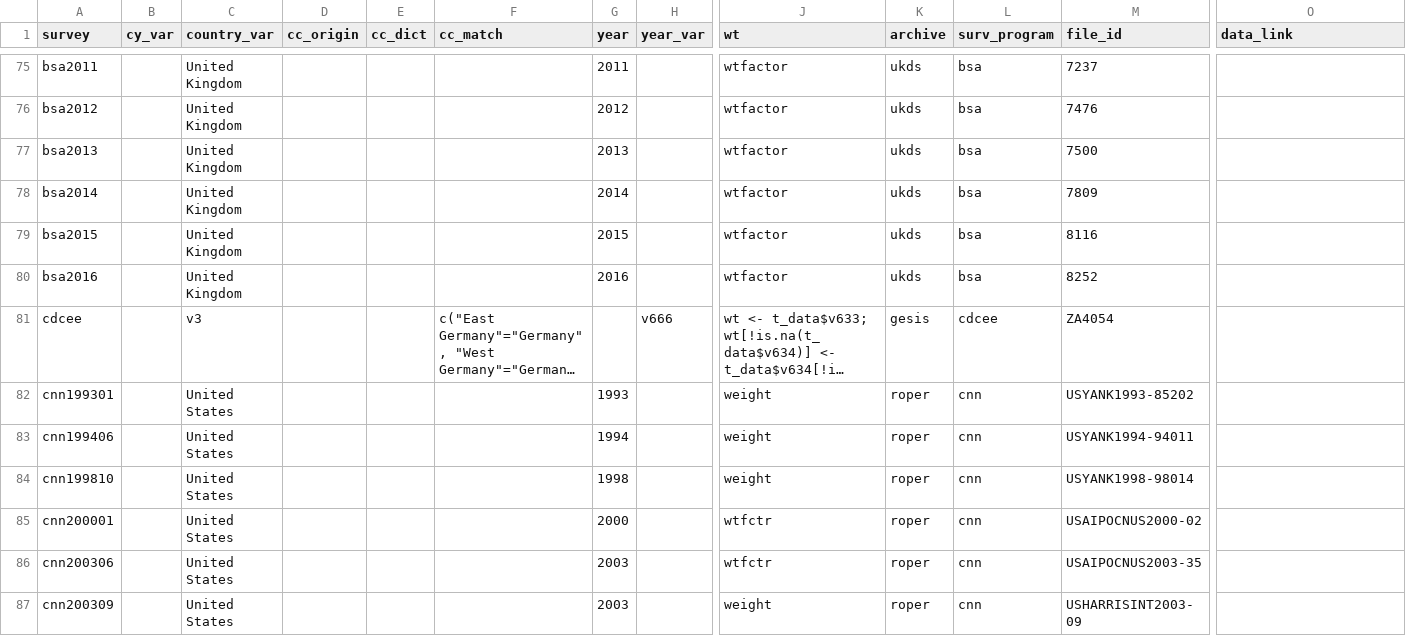
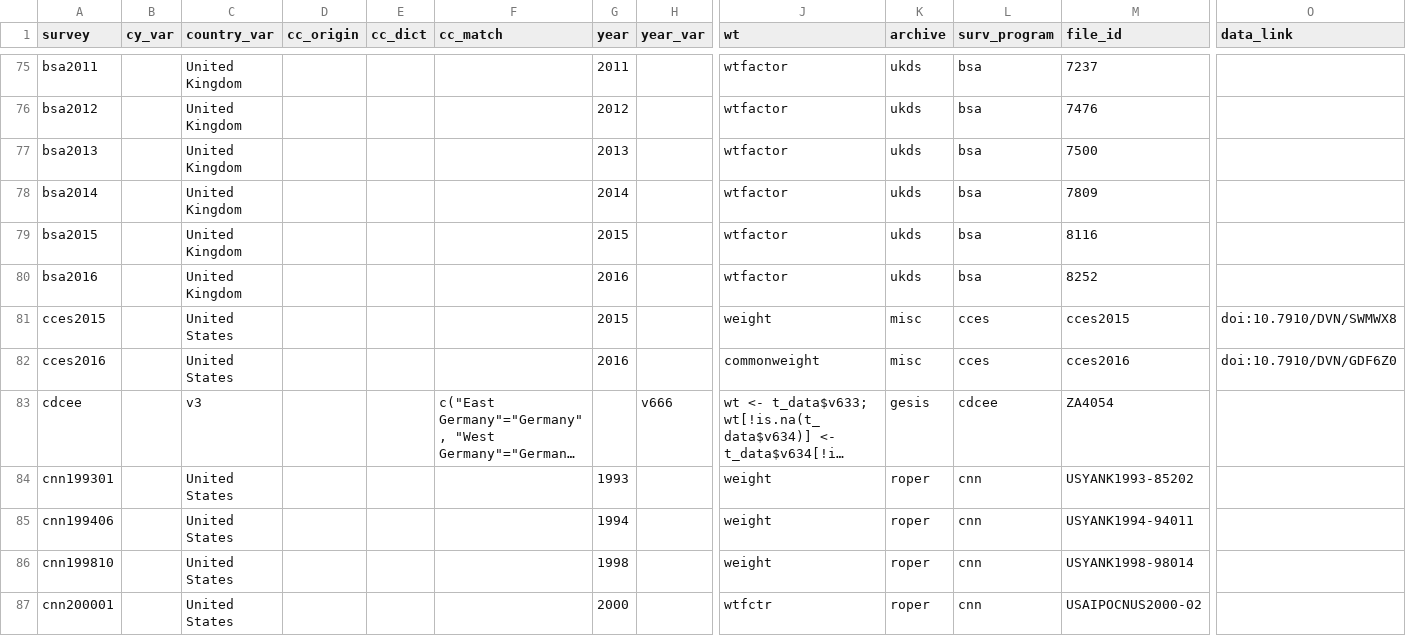
Before and after one commit to fsolt/DCPO, a CSV file: data/surveys_data.csv, drawn as a sheet; only a part is shown, gaps mark what is left out; the shorter side is filled out with more unchanged rows; long unchanged cells end in …; rows hold the shown columns only; the diff names each change by its address in the sheet, - before the commit and + after, or states it on an @@ line.

Commit message:
add cces2015 and cces2016

```diff
--- a/data/surveys_data.csv
+++ b/data/surveys_data.csv
+row 81: cces2015 |  | United States |  |  |  | 2015 |  | weight | misc | cces | cces2015 | doi:10.7910/DVN/SWMWX8
+row 82: cces2016 |  | United States |  |  |  | 2016 |  | commonweight | misc | cces | cces2016 | doi:10.7910/DVN/GDF6Z0
```
